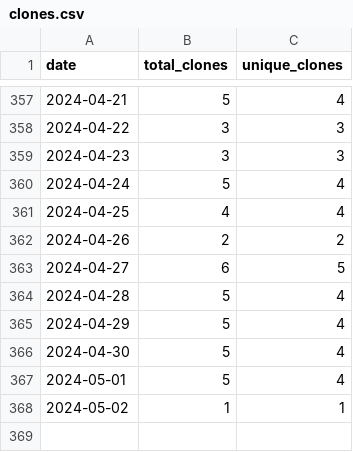
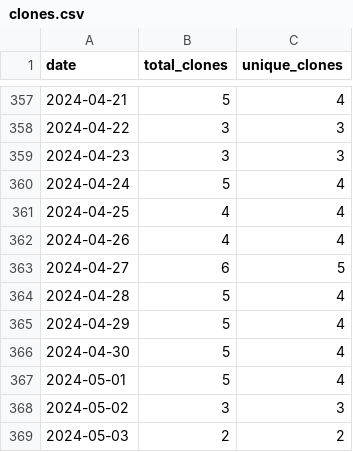
Before and after one commit to merrymitch/COMP5120, a CSV file: .traffic/clones.csv, drawn as a sheet; only a part is shown, gaps mark what is left out.

Commit message:
Updating repository traffic

```diff
--- a/.traffic/clones.csv
+++ b/.traffic/clones.csv
@@ -361,3 +361,3 @@ date,total_clones,unique_clones
 2024-04-25,4,4
-2024-04-26,2,2
+2024-04-26,4,4
 2024-04-27,6,5
@@ -367,2 +367,3 @@ date,total_clones,unique_clones
 2024-05-01,5,4
-2024-05-02,1,1
+2024-05-02,3,3
+2024-05-03,2,2
```
Also changed, not shown: .traffic/views.csv, 3 other files.
